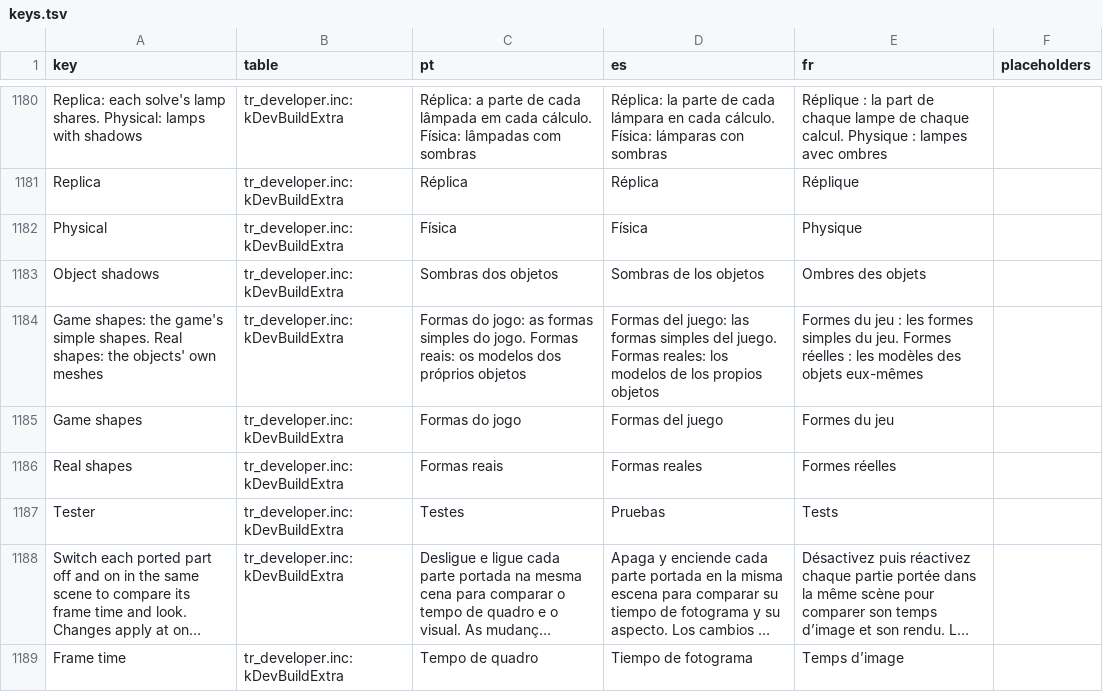
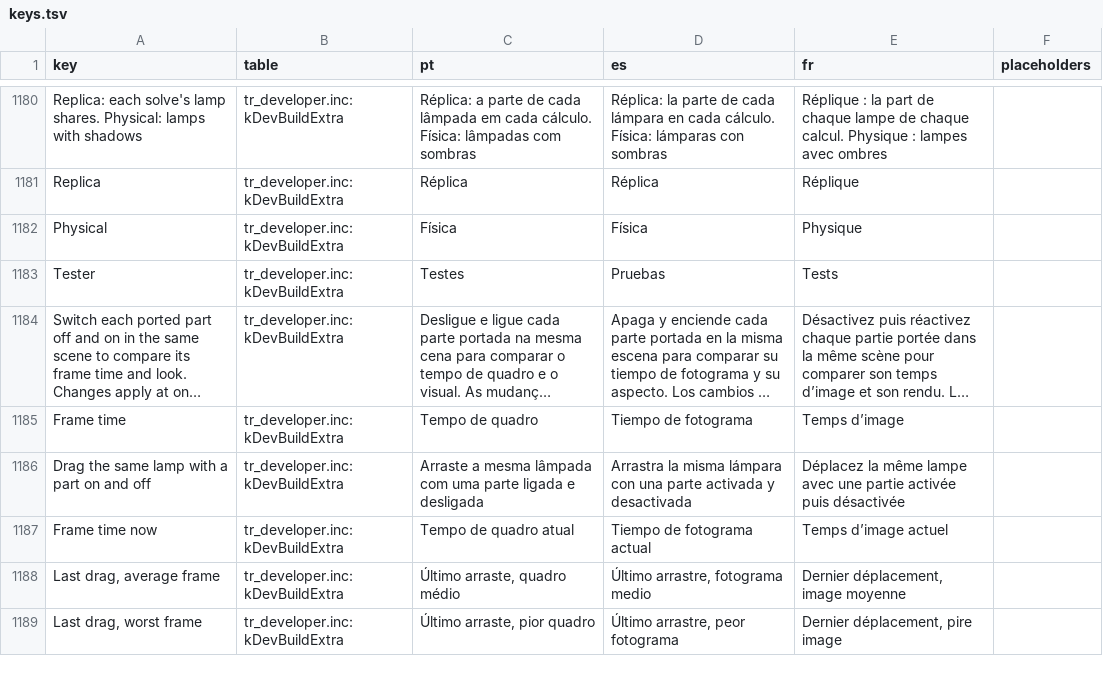
Before and after one commit to loinyx/Sims3-ApexRadiance, a TSV file: i18n/keys.tsv, drawn as a sheet; only a part is shown, gaps mark what is left out; the shorter side is filled out with more unchanged rows; long unchanged cells end in ….

Commit message:
Revert "Developer: an Object shadows choice for the physical indoor lamps"
This reverts commit 39453851c1af6fbd1b9dd0b7c04fd324d8022822.

```diff
--- a/i18n/keys.tsv
+++ b/i18n/keys.tsv
@@ -1182,6 +1182,2 @@ Replica	tr_developer.inc:kDevBuildExtra	Réplica	Réplica	Réplique
 Physical	tr_developer.inc:kDevBuildExtra	Física	Física	Physique	
-Object shadows	tr_developer.inc:kDevBuildExtra	Sombras dos objetos	Sombras de los objetos	Ombres des objets	
-Game shapes: the game's simple shapes. Real shapes: the objects' own meshes	tr_developer.inc:kDevBuildExtra	Formas do jogo: as formas simples do jogo. Formas reais: os modelos dos próprios objetos	Formas del juego: las formas simples del juego. Formas reales: los modelos de los propios objetos	Formes du jeu : les formes simples du jeu. Formes réelles : les modèles des objets eux-mêmes	
-Game shapes	tr_developer.inc:kDevBuildExtra	Formas do jogo	Formas del juego	Formes du jeu	
-Real shapes	tr_developer.inc:kDevBuildExtra	Formas reais	Formas reales	Formes réelles	
 Tester	tr_developer.inc:kDevBuildExtra	Testes	Pruebas	Tests	
```
Also changed, not shown: 21 other files.
